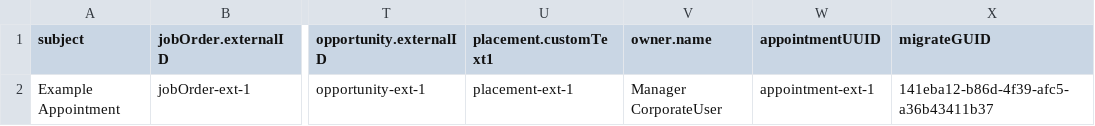
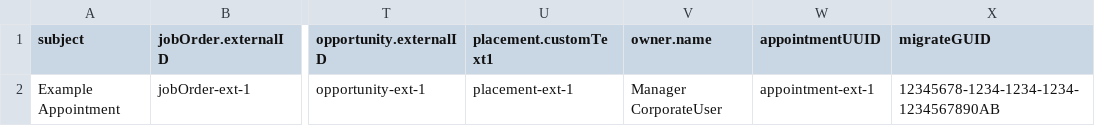
Before and after one commit to bullhorn/dataloader, a CSV file: examples/load/Appointment.csv, drawn as a sheet; only a part is shown, gaps mark what is left out; the diff names each change by its address in the sheet, - before the commit and + after, or states it on an @@ line.

```diff
--- a/examples/load/Appointment.csv
+++ b/examples/load/Appointment.csv
-X2 (migrateGUID): 141eba12-b86d-4f39-afc5-a36b43411b37
+X2 (migrateGUID): 12345678-1234-1234-1234-1234567890AB
```
Also changed, not shown: examples/load/Candidate.csv, examples/load/CandidateEducation.csv, 15 other files.
